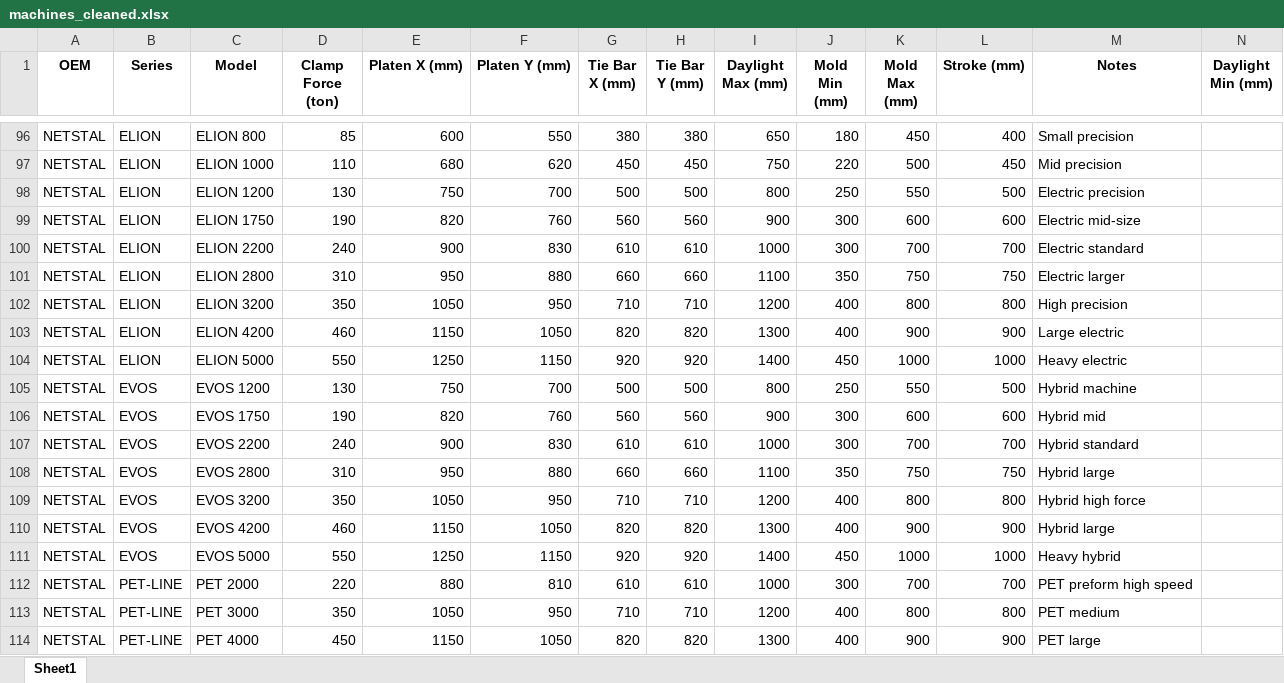
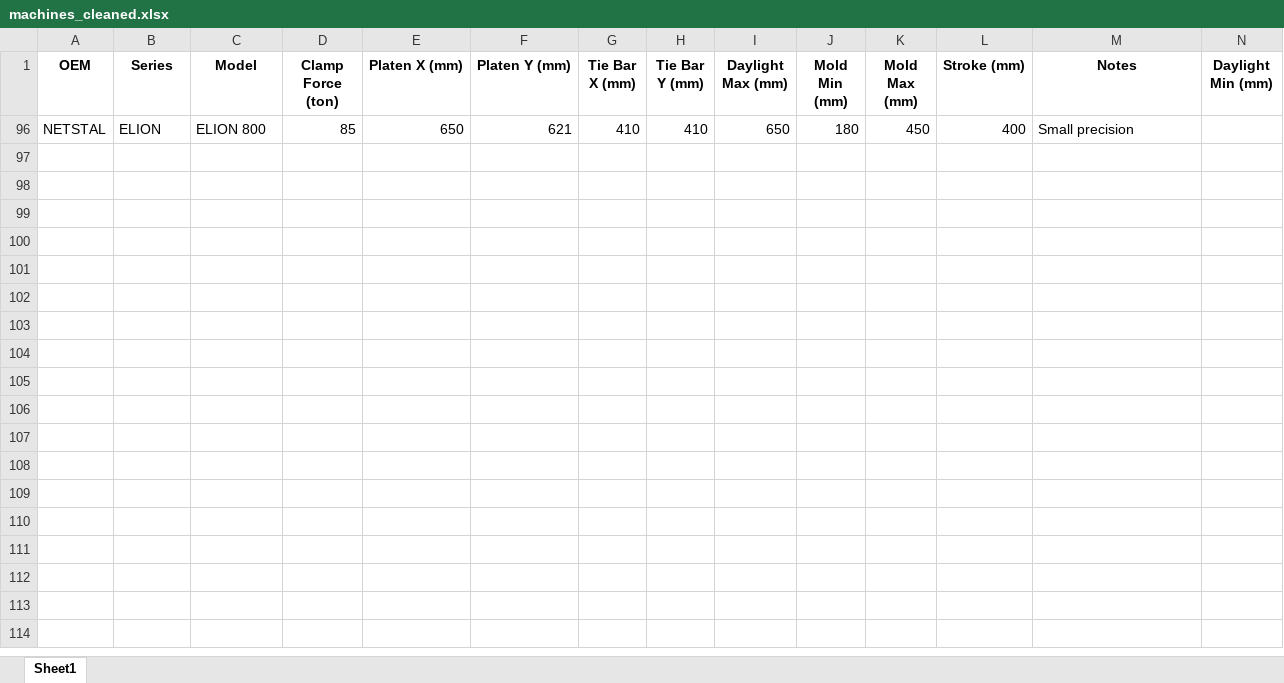
Before and after one commit to worldbestmoldmaker/MoldMatch, an Excel workbook: machines_cleaned.xlsx, sheet Sheet1, drawn as a sheet; only a part is shown, gaps mark what is left out; values as stored, in another font and other column widths than the file's, no borders; the diff covers the shown part only; the diff names each change by its address in the sheet, - before the commit and + after, or states it on an @@ line.

Commit message:
Add files via upload

```diff
--- a/machines_cleaned.xlsx (sheet Sheet1)
+++ b/machines_cleaned.xlsx (sheet Sheet1)
-E96 (Platen X (mm)): 600
+E96 (Platen X (mm)): 650
-F96 (Platen Y (mm)): 550
+F96 (Platen Y (mm)): 621
-G96 (Tie Bar X (mm)): 380
+G96 (Tie Bar X (mm)): 410
-H96 (Tie Bar Y (mm)): 380
+H96 (Tie Bar Y (mm)): 410
@@ row 97 hidden: NETSTAL | ELION | ELION 1000 | 110 | 680 | 620 | 450 | 450 | 750 | 220 | 500 | 450 | Mid precision @@
@@ row 98 hidden: NETSTAL | ELION | ELION 1200 | 130 | 750 | 700 | 500 | 500 | 800 | 250 | 550 | 500 | Electric precision @@
@@ row 99 hidden: NETSTAL | ELION | ELION 1750 | 190 | 820 | 760 | 560 | 560 | 900 | 300 | 600 | 600 | Electric mid-size @@
@@ row 100 hidden: NETSTAL | ELION | ELION 2200 | 240 | 900 | 830 | 610 | 610 | 1000 | 300 | 700 | 700 | Electric standard @@
@@ row 101 hidden: NETSTAL | ELION | ELION 2800 | 310 | 950 | 880 | 660 | 660 | 1100 | 350 | 750 | 750 | Electric larger @@
@@ row 102 hidden: NETSTAL | ELION | ELION 3200 | 350 | 1050 | 950 | 710 | 710 | 1200 | 400 | 800 | 800 | High precision @@
@@ row 103 hidden: NETSTAL | ELION | ELION 4200 | 460 | 1150 | 1050 | 820 | 820 | 1300 | 400 | 900 | 900 | Large electric @@
@@ row 104 hidden: NETSTAL | ELION | ELION 5000 | 550 | 1250 | 1150 | 920 | 920 | 1400 | 450 | 1000 | 1000 | Heavy electric @@
@@ row 105 hidden: NETSTAL | EVOS | EVOS 1200 | 130 | 750 | 700 | 500 | 500 | 800 | 250 | 550 | 500 | Hybrid machine @@
@@ row 106 hidden: NETSTAL | EVOS | EVOS 1750 | 190 | 820 | 760 | 560 | 560 | 900 | 300 | 600 | 600 | Hybrid mid @@
@@ row 107 hidden: NETSTAL | EVOS | EVOS 2200 | 240 | 900 | 830 | 610 | 610 | 1000 | 300 | 700 | 700 | Hybrid standard @@
@@ row 108 hidden: NETSTAL | EVOS | EVOS 2800 | 310 | 950 | 880 | 660 | 660 | 1100 | 350 | 750 | 750 | Hybrid large @@
@@ row 109 hidden: NETSTAL | EVOS | EVOS 3200 | 350 | 1050 | 950 | 710 | 710 | 1200 | 400 | 800 | 800 | Hybrid high force @@
@@ row 110 hidden: NETSTAL | EVOS | EVOS 4200 | 460 | 1150 | 1050 | 820 | 820 | 1300 | 400 | 900 | 900 | Hybrid large @@
@@ row 111 hidden: NETSTAL | EVOS | EVOS 5000 | 550 | 1250 | 1150 | 920 | 920 | 1400 | 450 | 1000 | 1000 | Heavy hybrid @@
@@ row 112 hidden: NETSTAL | PET-LINE | PET 2000 | 220 | 880 | 810 | 610 | 610 | 1000 | 300 | 700 | 700 | PET preform high speed @@
@@ row 113 hidden: NETSTAL | PET-LINE | PET 3000 | 350 | 1050 | 950 | 710 | 710 | 1200 | 400 | 800 | 800 | PET medium @@
@@ row 114 hidden: NETSTAL | PET-LINE | PET 4000 | 450 | 1150 | 1050 | 820 | 820 | 1300 | 400 | 900 | 900 | PET large @@
```
Also changed, not shown: 98 hidden or unhidden rows elsewhere in this sheet.
